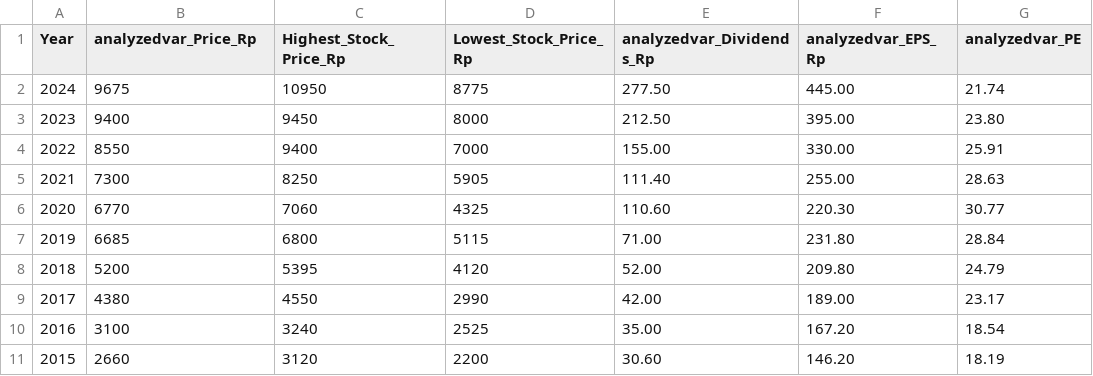
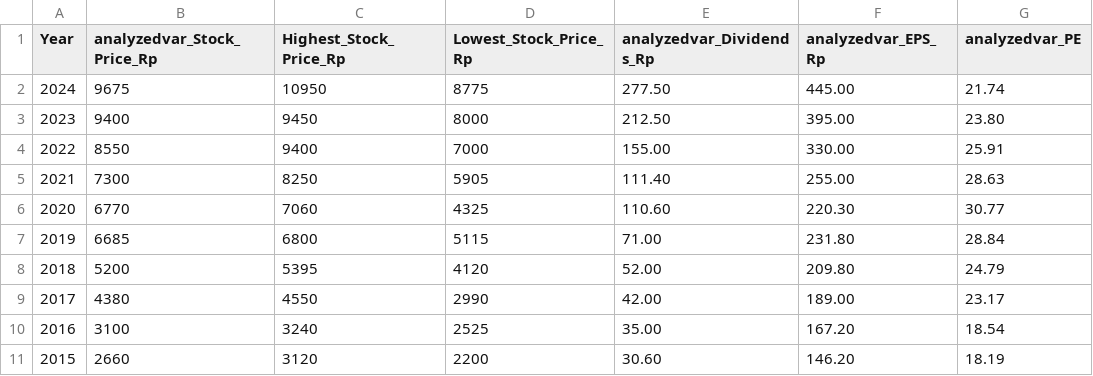
Before and after one commit to Digjaya899/BBCA-Stock, a CSV file: BBCA_analyzed.csv, drawn as a sheet; only a part is shown; the diff names each change by its address in the sheet, - before the commit and + after, or states it on an @@ line.

Commit message:
21

```diff
--- a/BBCA_analyzed.csv
+++ b/BBCA_analyzed.csv
-B1: analyzedvar_Price_Rp
+B1: analyzedvar_Stock_Price_Rp
```
